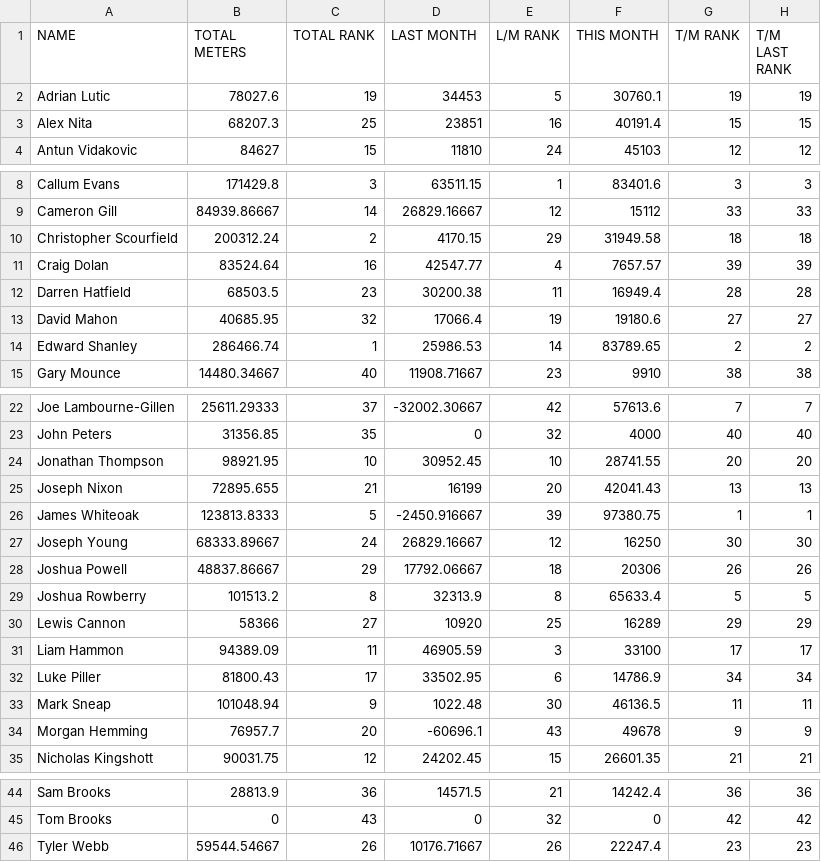
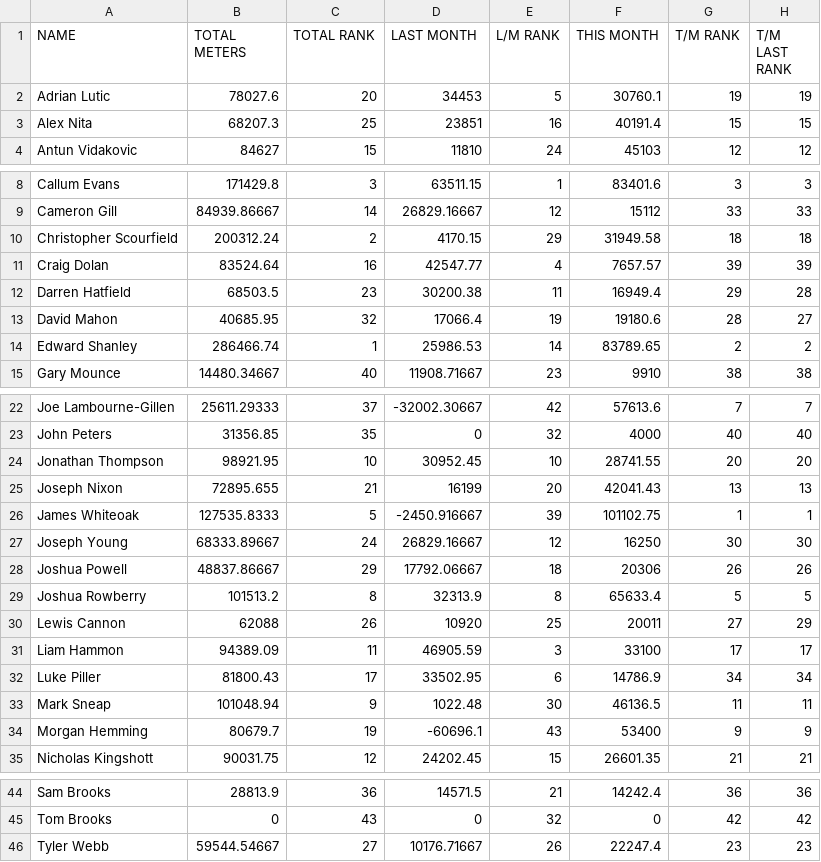
Before and after one commit to HeWearsSpandex/apps, a CSV file: data/actual_distances.csv, drawn as a sheet; only a part is shown, gaps mark what is left out.

Commit message:
Update distances via VBA

```diff
--- a/data/actual_distances.csv
+++ b/data/actual_distances.csv
@@ -1,3 +1,3 @@
 NAME,TOTAL METERS,TOTAL RANK,LAST MONTH,L/M RANK,THIS MONTH,T/M RANK,T/M LAST RANK
-Adrian Lutic,78027.6,19,34453,5,30760.1,19,19
+Adrian Lutic,78027.6,20,34453,5,30760.1,19,19
 Alex Nita,68207.3,25,23851,16,40191.4,15,15
@@ -11,4 +11,4 @@ Christopher Scourfield,200312.24,2,4170.15,29,31949.58,18,18
 Craig Dolan,83524.64,16,42547.77,4,7657.57,39,39
-Darren Hatfield,68503.5,23,30200.38,11,16949.4,28,28
-David Mahon,40685.95,32,17066.4,19,19180.6,27,27
+Darren Hatfield,68503.5,23,30200.38,11,16949.4,29,28
+David Mahon,40685.95,32,17066.4,19,19180.6,28,27
 Edward Shanley,286466.74,1,25986.53,14,83789.65,2,2
@@ -25,3 +25,3 @@ Jonathan Thompson,98921.95,10,30952.45,10,28741.55,20,20
 Joseph Nixon,72895.655,21,16199,20,42041.43,13,13
-James Whiteoak,123813.8333,5,-2450.916667,39,97380.75,1,1
+James Whiteoak,127535.8333,5,-2450.916667,39,101102.75,1,1
 Joseph Young,68333.89667,24,26829.16667,12,16250,30,30
@@ -29,3 +29,3 @@ Joshua Powell,48837.86667,29,17792.06667,18,20306,26,26
 Joshua Rowberry,101513.2,8,32313.9,8,65633.4,5,5
-Lewis Cannon,58366,27,10920,25,16289,29,29
+Lewis Cannon,62088,26,10920,25,20011,27,29
 Liam Hammon,94389.09,11,46905.59,3,33100,17,17
@@ -33,3 +33,3 @@ Luke Piller,81800.43,17,33502.95,6,14786.9,34,34
 Mark Sneap,101048.94,9,1022.48,30,46136.5,11,11
-Morgan Hemming,76957.7,20,-60696.1,43,49678,9,9
+Morgan Hemming,80679.7,19,-60696.1,43,53400,9,9
 Nicholas Kingshott,90031.75,12,24202.45,15,26601.35,21,21
@@ -45,2 +45,2 @@ Sam Brooks,28813.9,36,14571.5,21,14242.4,36,36
 Tom Brooks,0,43,0,32,0,42,42
-Tyler Webb,59544.54667,26,10176.71667,26,22247.4,23,23
+Tyler Webb,59544.54667,27,10176.71667,26,22247.4,23,23
```
